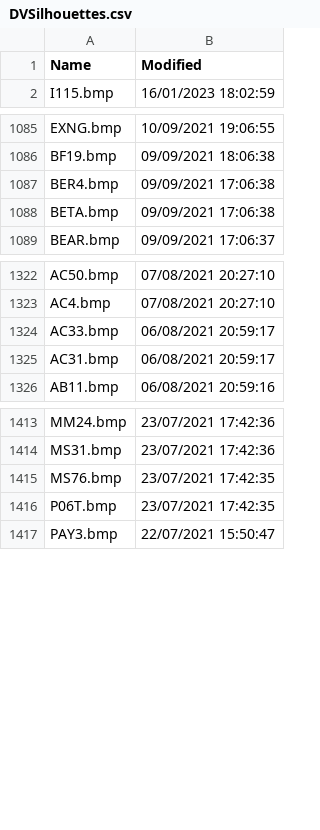
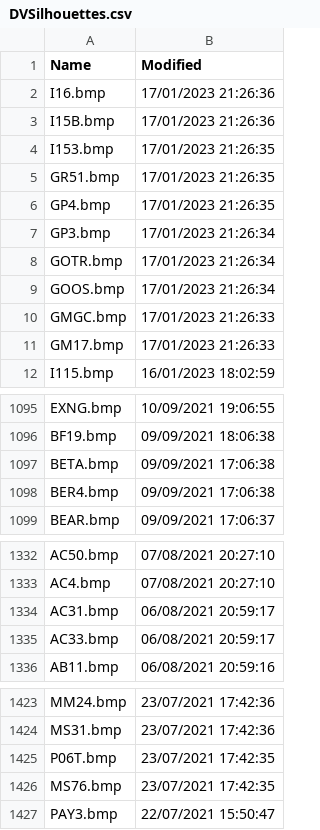
Before and after one commit to classicvalues/VRSOperatorFlags, a CSV file: DVSilhouettes.csv, drawn as a sheet; only a part is shown, gaps mark what is left out; the diff covers the shown part only.

```diff
--- a/DVSilhouettes.csv
+++ b/DVSilhouettes.csv
@@ -1,2 +1,12 @@
 Name,Modified
+I16.bmp,17/01/2023 21:26:36
+I15B.bmp,17/01/2023 21:26:36
+I153.bmp,17/01/2023 21:26:35
+GR51.bmp,17/01/2023 21:26:35
+GP4.bmp,17/01/2023 21:26:35
+GP3.bmp,17/01/2023 21:26:34
+GOTR.bmp,17/01/2023 21:26:34
+GOOS.bmp,17/01/2023 21:26:34
+GMGC.bmp,17/01/2023 21:26:33
+GM17.bmp,17/01/2023 21:26:33
 I115.bmp,16/01/2023 18:02:59
@@ -1086,4 +1096,4 @@ EXNG.bmp,10/09/2021 19:06:55
 BF19.bmp,09/09/2021 18:06:38
-BER4.bmp,09/09/2021 17:06:38
 BETA.bmp,09/09/2021 17:06:38
+BER4.bmp,09/09/2021 17:06:38
 BEAR.bmp,09/09/2021 17:06:37
@@ -1323,4 +1333,4 @@ AC50.bmp,07/08/2021 20:27:10
 AC4.bmp,07/08/2021 20:27:10
-AC33.bmp,06/08/2021 20:59:17
 AC31.bmp,06/08/2021 20:59:17
+AC33.bmp,06/08/2021 20:59:17
 AB11.bmp,06/08/2021 20:59:16
@@ -1414,4 +1424,4 @@ MM24.bmp,23/07/2021 17:42:36
 MS31.bmp,23/07/2021 17:42:36
-MS76.bmp,23/07/2021 17:42:35
 P06T.bmp,23/07/2021 17:42:35
+MS76.bmp,23/07/2021 17:42:35
 PAY3.bmp,22/07/2021 15:50:47
```
Also changed, not shown: 1 moved row elsewhere in this file, 1 other file.
